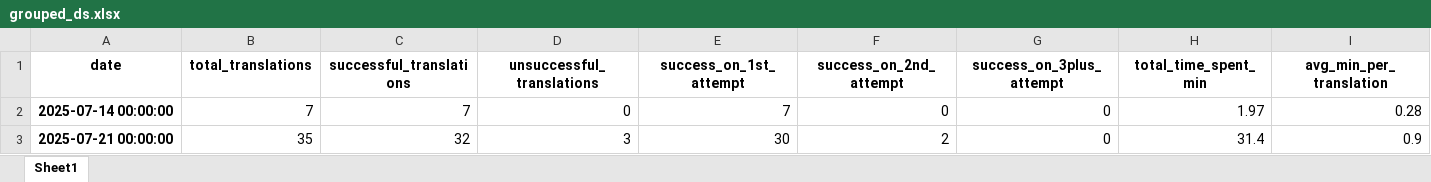
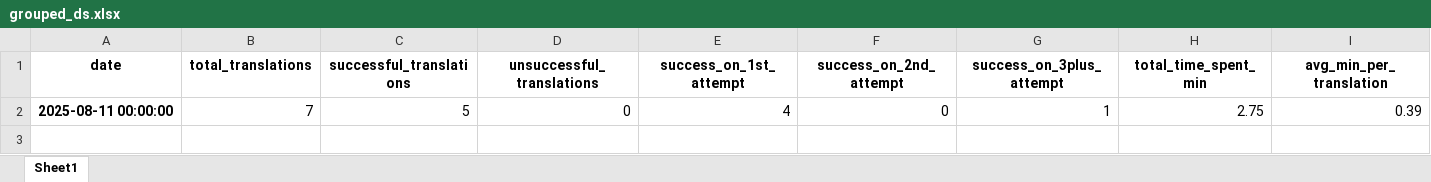
Before and after one commit to AlexandrSergeevichKovalenko/MY_3_BOT, an Excel workbook: grouped_ds.xlsx, sheet Sheet1, drawn as a sheet; only a part is shown; values as stored, in another font and other column widths than the file's, no borders; removed rows and columns are numbered as before the commit, all else as after; rows hold the shown columns only; the diff names each change by its address in the sheet, - before the commit and + after, or states it on an @@ line.

```diff
--- a/grouped_ds.xlsx (sheet Sheet1)
+++ b/grouped_ds.xlsx (sheet Sheet1)
-row 2: 2025-07-14 00:00:00 | 7 | 7 | 0 | 7 | 0 | 0 | 1.97 | 0.28
-row 3: 2025-07-21 00:00:00 | 35 | 32 | 3 | 30 | 2 | 0 | 31.4 | 0.9
+row 2: 2025-08-11 00:00:00 | 7 | 5 | 0 | 4 | 0 | 1 | 2.75 | 0.39
```
Also changed, not shown: test_ds.xlsx, 3 other files.
